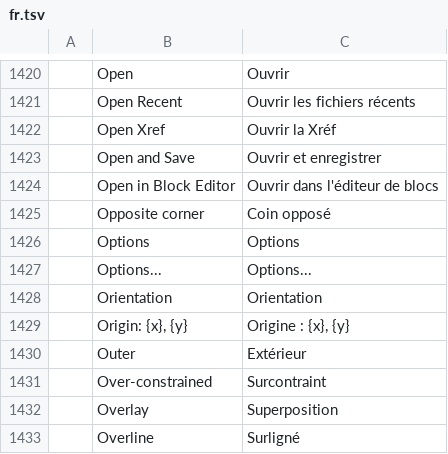
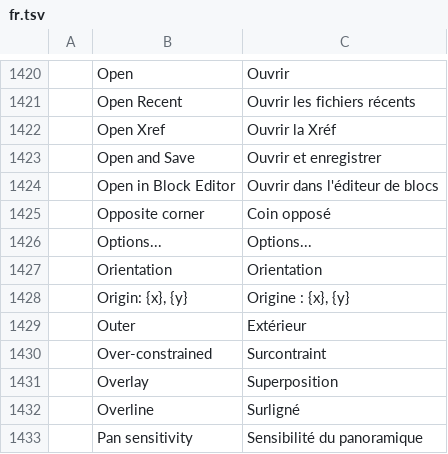
Before and after one commit to storytold/cadcraft, a TSV file: crates/ui-egui/src/i18n/fr.tsv, drawn as a sheet; only a part is shown, gaps mark what is left out; the shorter side is filled out with more unchanged rows; the diff names each change by its address in the sheet, - before the commit and + after, or states it on an @@ line.

```diff
--- a/crates/ui-egui/src/i18n/fr.tsv
+++ b/crates/ui-egui/src/i18n/fr.tsv
-row 1426:  | Options | Options
```
Also changed, not shown: crates/ui-egui/src/i18n/de.tsv, crates/ui-egui/src/i18n/ru.tsv.
